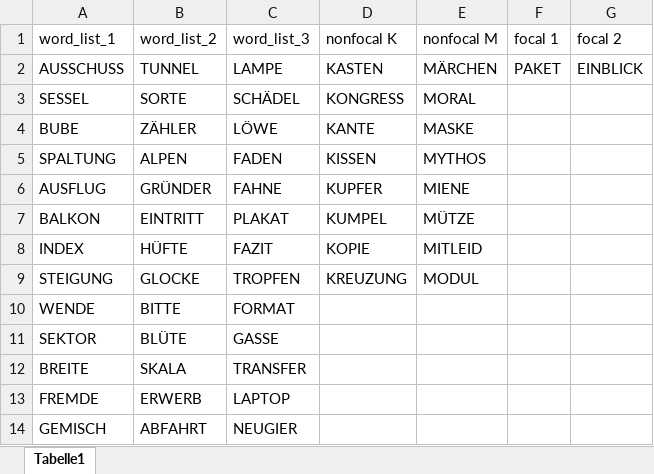
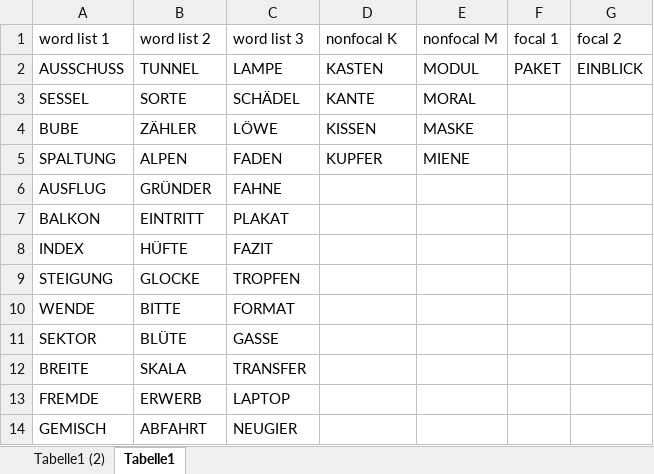
Before and after one commit to SLesche/pm-task-nback, an Excel workbook: pm-ba-dominik/functions/Wortliste.xlsx, sheet Tabelle1, drawn as a sheet; only a part is shown; values as stored, in another font and other column widths than the file's, no borders; the diff names each change by its address in the sheet, - before the commit and + after, or states it on an @@ line.

```diff
--- a/pm-ba-dominik/functions/Wortliste.xlsx (sheet Tabelle1)
+++ b/pm-ba-dominik/functions/Wortliste.xlsx (sheet Tabelle1)
+sheet tab: Tabelle1 (2)
-A1: word_list_1
+A1: word list 1
-B1: word_list_2
+B1: word list 2
-C1: word_list_3
+C1: word list 3
-E2 (nonfocal M): MÄRCHEN
+E2 (nonfocal M): MODUL
-D3 (nonfocal K): KONGRESS
+D3 (nonfocal K): KANTE
-D4 (nonfocal K): KANTE
+D4 (nonfocal K): KISSEN
-D5 (nonfocal K): KISSEN
+D5 (nonfocal K): KUPFER
-E5 (nonfocal M): MYTHOS
+E5 (nonfocal M): MIENE
-D6 (nonfocal K): KUPFER
+D6 (nonfocal K): (empty)
-E6 (nonfocal M): MIENE
+E6 (nonfocal M): (empty)
-D7 (nonfocal K): KUMPEL
+D7 (nonfocal K): (empty)
-E7 (nonfocal M): MÜTZE
+E7 (nonfocal M): (empty)
-D8 (nonfocal K): KOPIE
+D8 (nonfocal K): (empty)
-E8 (nonfocal M): MITLEID
+E8 (nonfocal M): (empty)
-D9 (nonfocal K): KREUZUNG
+D9 (nonfocal K): (empty)
-E9 (nonfocal M): MODUL
+E9 (nonfocal M): (empty)
```
Also changed, not shown: 1 other file.
